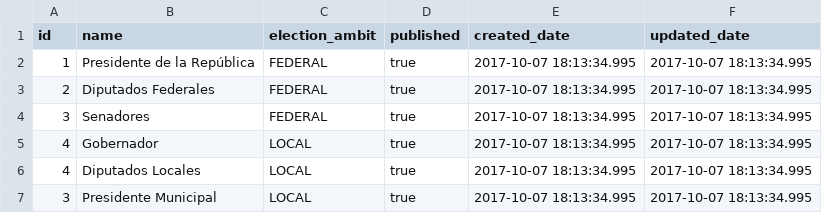
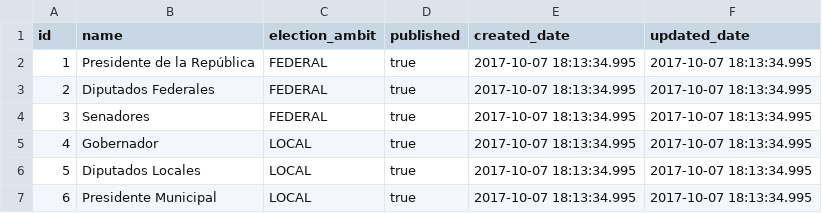
Before and after one commit to lopezoliveraeddy/sidener, a CSV file: src/main/resources/config/liquibase/electionType.csv, drawn as a sheet; the diff names each change by its address in the sheet, - before the commit and + after, or states it on an @@ line.

```diff
--- a/src/main/resources/config/liquibase/electionType.csv
+++ b/src/main/resources/config/liquibase/electionType.csv
-A6 (id): 4
+A6 (id): 5
-A7 (id): 3
+A7 (id): 6
```
Also changed, not shown: 1 other file.
